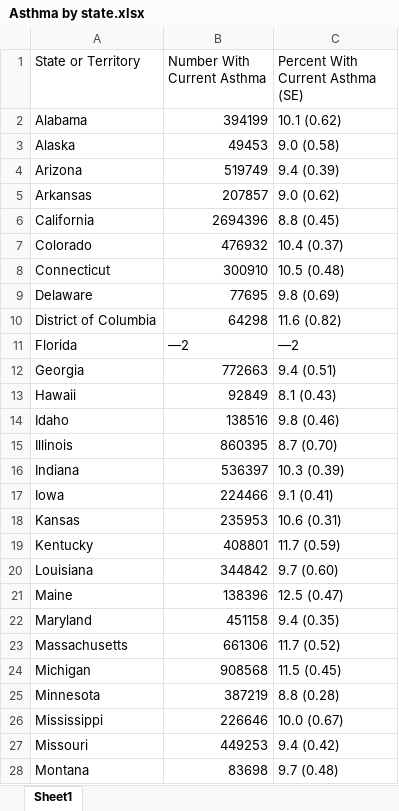
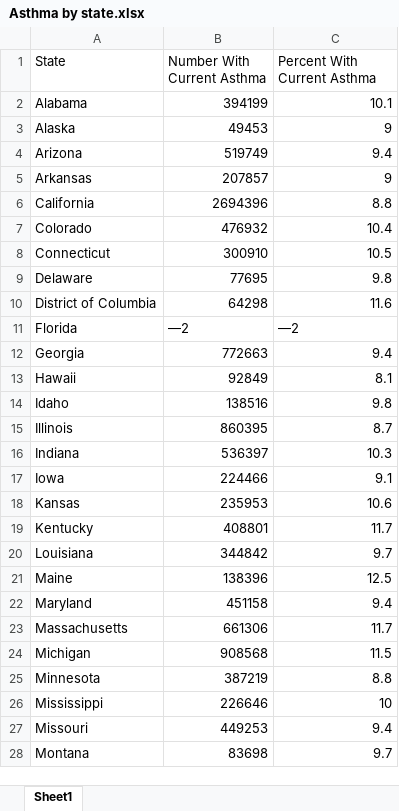
Before and after one commit to SuperFirePotatoeBall/DataScience1, an Excel workbook: Data files/Asthma by state.xlsx, sheet Sheet1, drawn as a sheet; only a part is shown; values as stored, in another font and other column widths than the file's, no borders; the diff covers the shown part only; the diff names each change by its address in the sheet, - before the commit and + after, or states it on an @@ line.

Commit message:
Start of data wrangling
may need to find new info

```diff
--- a/Data files/Asthma by state.xlsx (sheet Sheet1)
+++ b/Data files/Asthma by state.xlsx (sheet Sheet1)
-A1: State or Territory
+A1: State
-C1: Percent With Current Asthma (SE)
+C1: Percent With Current Asthma
-C2 (Percent With Current Asthma): 10.1 (0.62)
+C2 (Percent With Current Asthma): 10.1
-C3 (Percent With Current Asthma): 9.0 (0.58)
+C3 (Percent With Current Asthma): 9
-C4 (Percent With Current Asthma): 9.4 (0.39)
+C4 (Percent With Current Asthma): 9.4
-C5 (Percent With Current Asthma): 9.0 (0.62)
+C5 (Percent With Current Asthma): 9
-C6 (Percent With Current Asthma): 8.8 (0.45)
+C6 (Percent With Current Asthma): 8.8
-C7 (Percent With Current Asthma): 10.4 (0.37)
+C7 (Percent With Current Asthma): 10.4
-C8 (Percent With Current Asthma): 10.5 (0.48)
+C8 (Percent With Current Asthma): 10.5
-C9 (Percent With Current Asthma): 9.8 (0.69)
+C9 (Percent With Current Asthma): 9.8
-C10 (Percent With Current Asthma): 11.6 (0.82)
+C10 (Percent With Current Asthma): 11.6
-C12 (Percent With Current Asthma): 9.4 (0.51)
+C12 (Percent With Current Asthma): 9.4
-C13 (Percent With Current Asthma): 8.1 (0.43)
+C13 (Percent With Current Asthma): 8.1
-C14 (Percent With Current Asthma): 9.8 (0.46)
+C14 (Percent With Current Asthma): 9.8
-C15 (Percent With Current Asthma): 8.7 (0.70)
+C15 (Percent With Current Asthma): 8.7
-C16 (Percent With Current Asthma): 10.3 (0.39)
+C16 (Percent With Current Asthma): 10.3
-C17 (Percent With Current Asthma): 9.1 (0.41)
+C17 (Percent With Current Asthma): 9.1
-C18 (Percent With Current Asthma): 10.6 (0.31)
+C18 (Percent With Current Asthma): 10.6
-C19 (Percent With Current Asthma): 11.7 (0.59)
+C19 (Percent With Current Asthma): 11.7
-C20 (Percent With Current Asthma): 9.7 (0.60)
+C20 (Percent With Current Asthma): 9.7
-C21 (Percent With Current Asthma): 12.5 (0.47)
+C21 (Percent With Current Asthma): 12.5
-C22 (Percent With Current Asthma): 9.4 (0.35)
+C22 (Percent With Current Asthma): 9.4
-C23 (Percent With Current Asthma): 11.7 (0.52)
+C23 (Percent With Current Asthma): 11.7
-C24 (Percent With Current Asthma): 11.5 (0.45)
+C24 (Percent With Current Asthma): 11.5
-C25 (Percent With Current Asthma): 8.8 (0.28)
+C25 (Percent With Current Asthma): 8.8
-C26 (Percent With Current Asthma): 10.0 (0.67)
+C26 (Percent With Current Asthma): 10
-C27 (Percent With Current Asthma): 9.4 (0.42)
+C27 (Percent With Current Asthma): 9.4
-C28 (Percent With Current Asthma): 9.7 (0.48)
+C28 (Percent With Current Asthma): 9.7
```
Also changed, not shown: 27 edited cells elsewhere in this sheet, Data files/Lung cancer by state.xlsx, Data files/Population numbers.xlsx, 1 other file.
